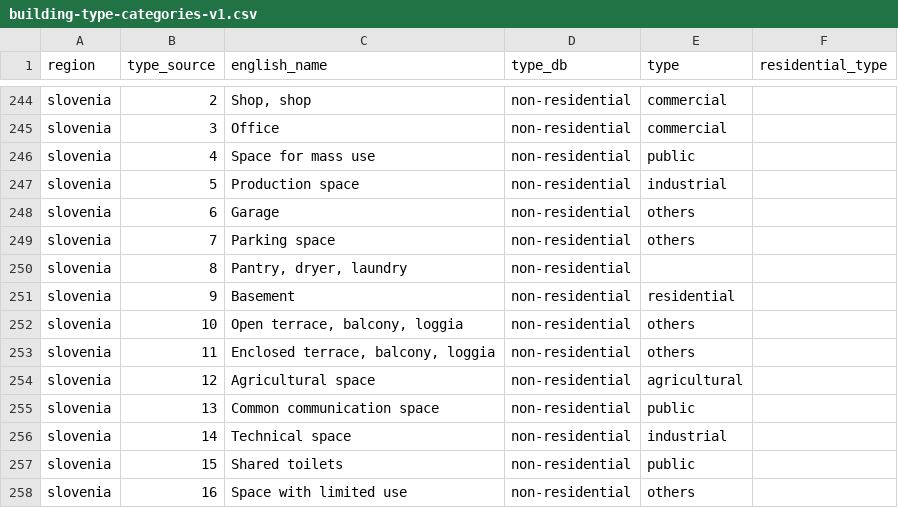
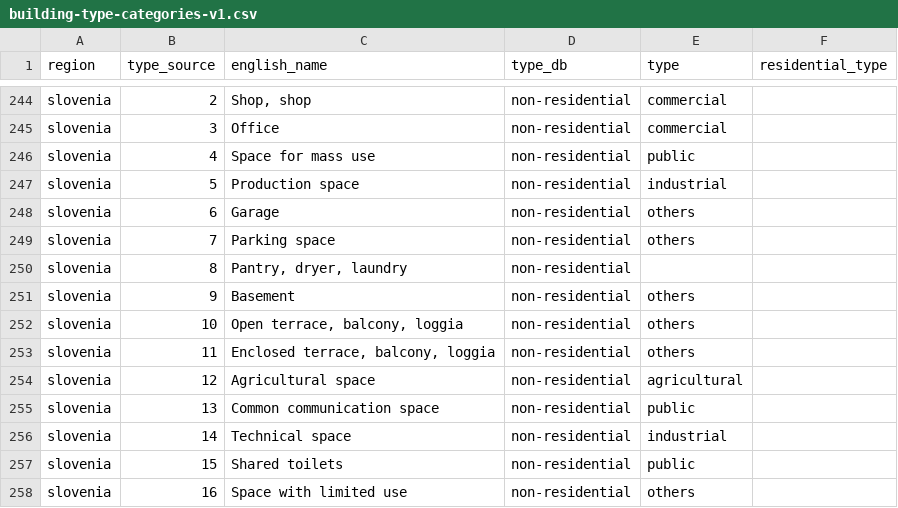
Before and after one commit to ai4up/eubucco-features, a CSV file: data/building-type-categories-v1.csv, drawn as a sheet; only a part is shown, gaps mark what is left out.

Commit message:
Consistently classify basements as others

```diff
--- a/data/building-type-categories-v1.csv
+++ b/data/building-type-categories-v1.csv
@@ -250,3 +250,3 @@ slovenia,7,Parking space,non-residential,others,
 slovenia,8,"Pantry, dryer, laundry",non-residential,,
-slovenia,9,Basement,non-residential,residential,
+slovenia,9,Basement,non-residential,others,
 slovenia,10,"Open terrace, balcony, loggia",non-residential,others,
```
